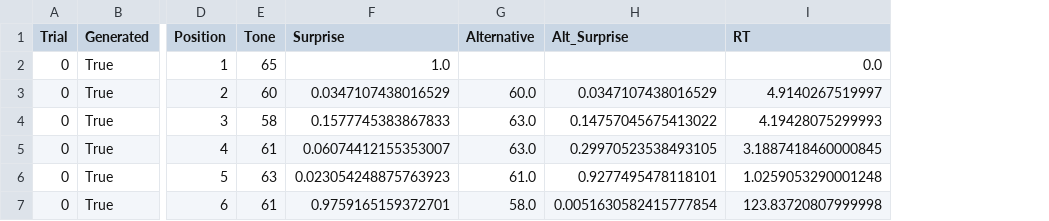
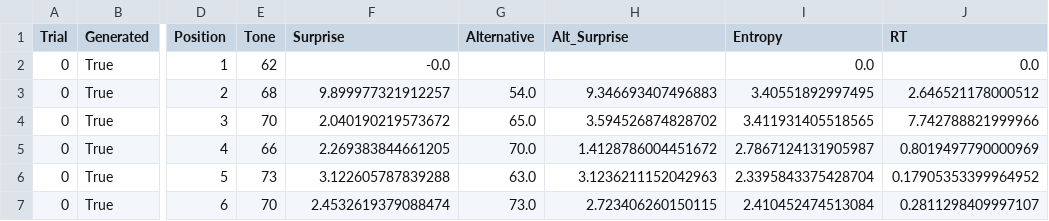
Before and after one commit to antonprins2001/ExperimentalMethods3, a CSV file: em3_project/data/0_trial_data.csv, drawn as a sheet; only a part is shown, gaps mark what is left out; addresses are those after the commit; the diff covers the shown part only; the diff names each change by its address in the sheet, - before the commit and + after, or states it on an @@ line.

```diff
--- a/em3_project/data/0_trial_data.csv
+++ b/em3_project/data/0_trial_data.csv
+column I (Entropy), rows 2-7: 0.0 | 3.40551892997495 | 3.411931405518565 | 2.7867124131905987 | 2.3395843375428704 | 2.410452474513084
-E2 (Tone): 65
+E2 (Tone): 62
-F2 (Surprise): 1.0
+F2 (Surprise): -0.0
-E3 (Tone): 60
+E3 (Tone): 68
-F3 (Surprise): 0.0347107438016529
+F3 (Surprise): 9.899977321912257
-G3 (Alternative): 60.0
+G3 (Alternative): 54.0
-H3 (Alt_Surprise): 0.0347107438016529
+H3 (Alt_Surprise): 9.346693407496883
-J3 (RT): 4.9140267519997
+J3 (RT): 2.646521178000512
-E4 (Tone): 58
+E4 (Tone): 70
-F4 (Surprise): 0.1577745383867833
+F4 (Surprise): 2.040190219573672
-G4 (Alternative): 63.0
+G4 (Alternative): 65.0
-H4 (Alt_Surprise): 0.14757045675413022
+H4 (Alt_Surprise): 3.594526874828702
-J4 (RT): 4.19428075299993
+J4 (RT): 7.742788821999966
-E5 (Tone): 61
+E5 (Tone): 66
-F5 (Surprise): 0.06074412155353007
+F5 (Surprise): 2.269383844661205
-G5 (Alternative): 63.0
+G5 (Alternative): 70.0
-H5 (Alt_Surprise): 0.29970523538493105
+H5 (Alt_Surprise): 1.4128786004451672
-J5 (RT): 3.1887418460000845
+J5 (RT): 0.8019497790000969
-E6 (Tone): 63
+E6 (Tone): 73
-F6 (Surprise): 0.023054248875763923
+F6 (Surprise): 3.122605787839288
-G6 (Alternative): 61.0
+G6 (Alternative): 63.0
-H6 (Alt_Surprise): 0.9277495478118101
+H6 (Alt_Surprise): 3.1236211152042963
-J6 (RT): 1.0259053290001248
+J6 (RT): 0.17905353399964952
-E7 (Tone): 61
+E7 (Tone): 70
-F7 (Surprise): 0.9759165159372701
+F7 (Surprise): 2.4532619379088474
-G7 (Alternative): 58.0
+G7 (Alternative): 73.0
-H7 (Alt_Surprise): 0.0051630582415777854
+H7 (Alt_Surprise): 2.723406260150115
-J7 (RT): 123.83720807999998
+J7 (RT): 0.2811298409997107
```
Also changed, not shown: 8 removed rows and 10 edited cells elsewhere in this file, em3_project/data/0_test_data.csv, 2 other files.
